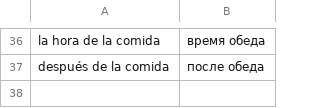
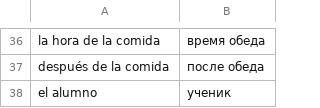
Before and after one commit to vitalizzare/oskar_perlin_spanish, a TSV file: leccion_11.tsv, drawn as a sheet; only a part is shown, gaps mark what is left out.

```diff
--- a/leccion_11.tsv
+++ b/leccion_11.tsv
@@ -37 +37,2 @@ la hora de la comida	время обеда
 después de la comida	после обеда
+el alumno	ученик
```
Also changed, not shown: leccion_05.tsv, leccion_12.tsv, 1 other file.
